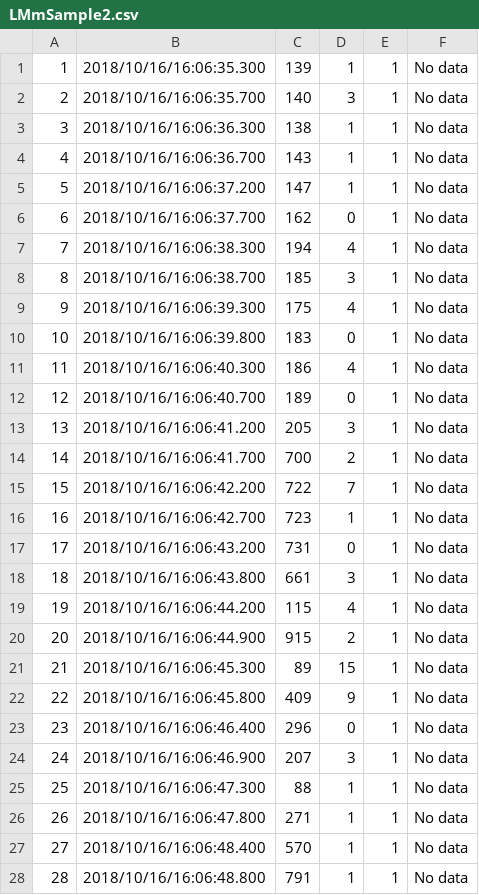
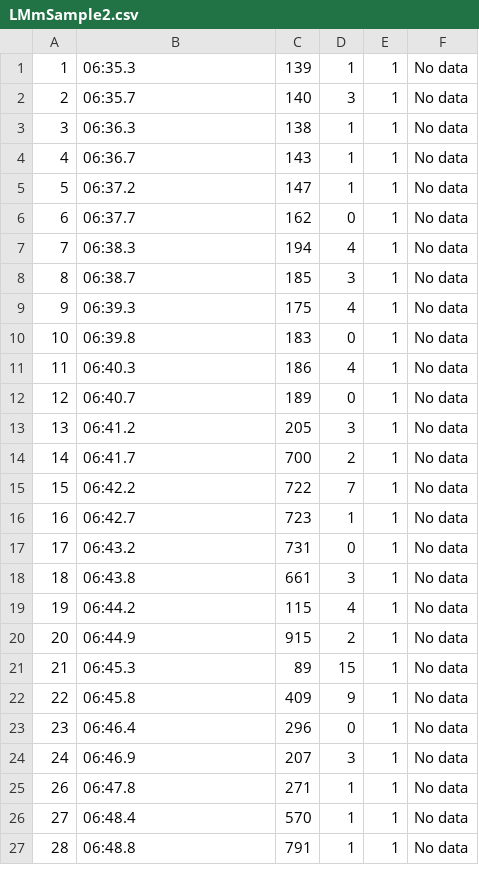
Before and after one commit to MichiyaInagaki/MethaneGasMeasurement_files, a CSV file: Control_PTU/Control_PTU/csv/LMmSample2.csv, drawn as a sheet; only a part is shown; the diff covers the shown part only.

```diff
--- a/Control_PTU/Control_PTU/csv/LMmSample2.csv
+++ b/Control_PTU/Control_PTU/csv/LMmSample2.csv
@@ -1,28 +1,27 @@
-1,2018/10/16/16:06:35.300,139,1,1,No data
-2,2018/10/16/16:06:35.700,140,3,1,No data
-3,2018/10/16/16:06:36.300,138,1,1,No data
-4,2018/10/16/16:06:36.700,143,1,1,No data
-5,2018/10/16/16:06:37.200,147,1,1,No data
-6,2018/10/16/16:06:37.700,162,0,1,No data
-7,2018/10/16/16:06:38.300,194,4,1,No data
-8,2018/10/16/16:06:38.700,185,3,1,No data
-9,2018/10/16/16:06:39.300,175,4,1,No data
-10,2018/10/16/16:06:39.800,183,0,1,No data
-11,2018/10/16/16:06:40.300,186,4,1,No data
-12,2018/10/16/16:06:40.700,189,0,1,No data
-13,2018/10/16/16:06:41.200,205,3,1,No data
-14,2018/10/16/16:06:41.700,700,2,1,No data
-15,2018/10/16/16:06:42.200,722,7,1,No data
-16,2018/10/16/16:06:42.700,723,1,1,No data
-17,2018/10/16/16:06:43.200,731,0,1,No data
-18,2018/10/16/16:06:43.800,661,3,1,No data
-19,2018/10/16/16:06:44.200,115,4,1,No data
-20,2018/10/16/16:06:44.900,915,2,1,No data
-21,2018/10/16/16:06:45.300,89,15,1,No data
-22,2018/10/16/16:06:45.800,409,9,1,No data
-23,2018/10/16/16:06:46.400,296,0,1,No data
-24,2018/10/16/16:06:46.900,207,3,1,No data
-25,2018/10/16/16:06:47.300,88,1,1,No data
-26,2018/10/16/16:06:47.800,271,1,1,No data
-27,2018/10/16/16:06:48.400,570,1,1,No data
-28,2018/10/16/16:06:48.800,791,1,1,No data
+1,06:35.3,139,1,1,No data
+2,06:35.7,140,3,1,No data
+3,06:36.3,138,1,1,No data
+4,06:36.7,143,1,1,No data
+5,06:37.2,147,1,1,No data
+6,06:37.7,162,0,1,No data
+7,06:38.3,194,4,1,No data
+8,06:38.7,185,3,1,No data
+9,06:39.3,175,4,1,No data
+10,06:39.8,183,0,1,No data
+11,06:40.3,186,4,1,No data
+12,06:40.7,189,0,1,No data
+13,06:41.2,205,3,1,No data
+14,06:41.7,700,2,1,No data
+15,06:42.2,722,7,1,No data
+16,06:42.7,723,1,1,No data
+17,06:43.2,731,0,1,No data
+18,06:43.8,661,3,1,No data
+19,06:44.2,115,4,1,No data
+20,06:44.9,915,2,1,No data
+21,06:45.3,89,15,1,No data
+22,06:45.8,409,9,1,No data
+23,06:46.4,296,0,1,No data
+24,06:46.9,207,3,1,No data
+26,06:47.8,271,1,1,No data
+27,06:48.4,570,1,1,No data
+28,06:48.8,791,1,1,No data
```
Also changed, not shown: 20 edited cells elsewhere in this file, 3 other files.
